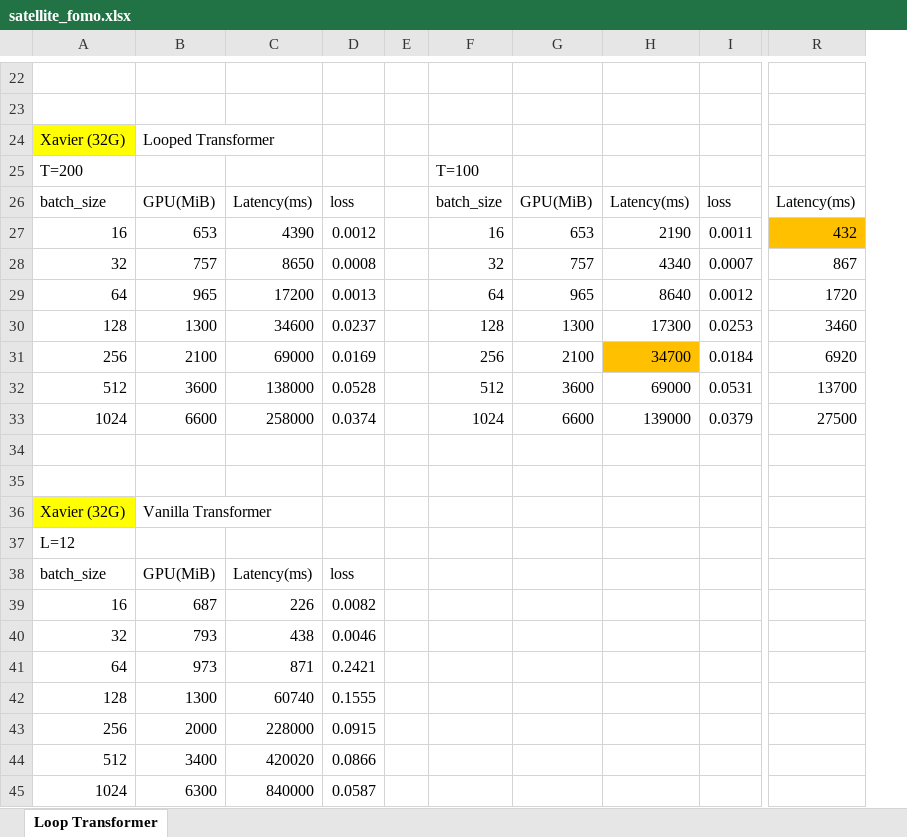
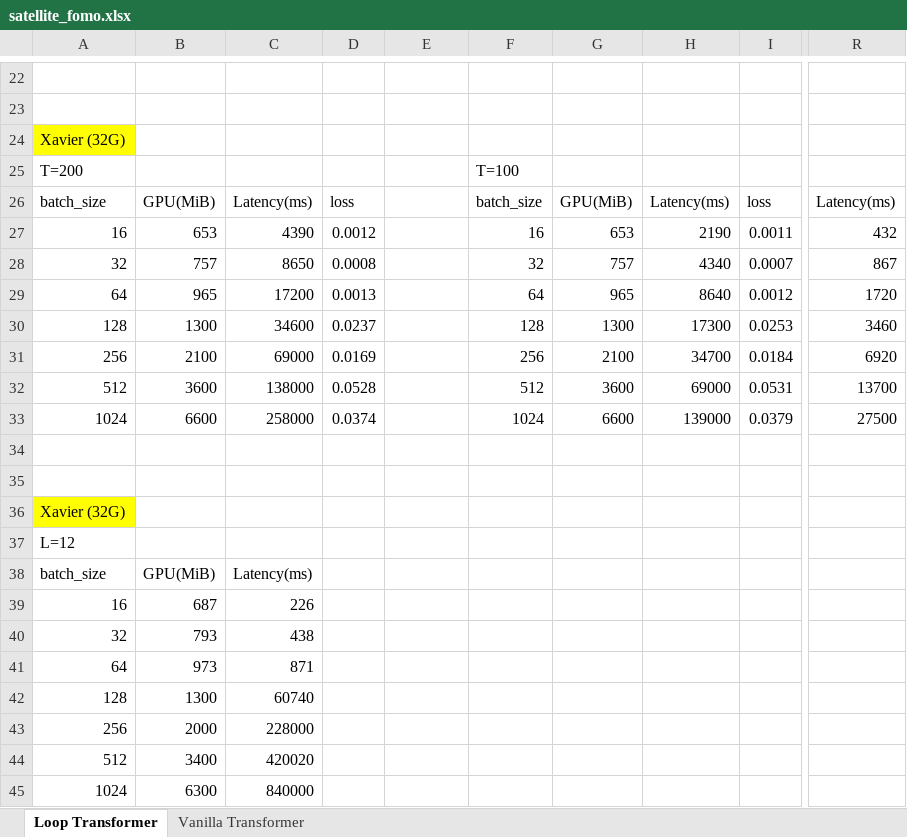
Before and after one commit to hongan-yuan/satellite_fomo, an Excel workbook: satellite_fomo.xlsx, sheet Loop Transformer, drawn as a sheet; only a part is shown, gaps mark what is left out; values as stored, in another font and other column widths than the file's, no borders; removed rows and columns are numbered as before the commit, all else as after; the diff covers the shown part only; the diff names each change by its address in the sheet, - before the commit and + after, or states it on an @@ line.

Commit message:
notes

```diff
--- a/satellite_fomo.xlsx (sheet Loop Transformer)
+++ b/satellite_fomo.xlsx (sheet Loop Transformer)
+sheet tab: Vanilla Transformer
-column E, empty
+column F, rows 25-33: T=100 | batch_size | 16 | 32 | 64 | 128 | 256 | 512 | 1024
-B24: Looped Transformer
+B24: (empty)
-E25: T=100
+E25: (empty)
-E26: batch_size
+E26: (empty)
-E27: 16
+E27: (empty)
-R27 fill: #FFC000
+R27 fill: none
-E28: 32
+E28: (empty)
-E29: 64
+E29: (empty)
-E30: 128
+E30: (empty)
-E31: 256
+E31: (empty)
-H31 fill: #FFC000
+H31 fill: none
-E32: 512
+E32: (empty)
-E33: 1024
+E33: (empty)
-B36: Vanilla Transformer
+B36: (empty)
-D38: loss
+D38: (empty)
-D39: 0.0082
+D39: (empty)
-D40: 0.0046
+D40: (empty)
-D41: 0.2421
+D41: (empty)
-D42: 0.1555
+D42: (empty)
-D43: 0.0915
+D43: (empty)
-D44: 0.0866
+D44: (empty)
-D45: 0.0587
+D45: (empty)
```
Also changed, not shown: 16 added rows, 16 removed rows and 10 edited cells elsewhere in this sheet.
